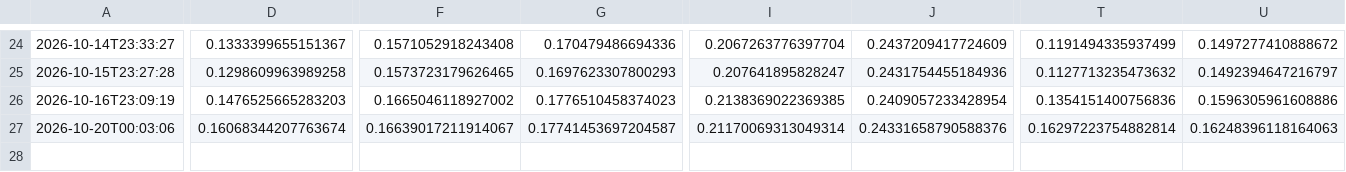
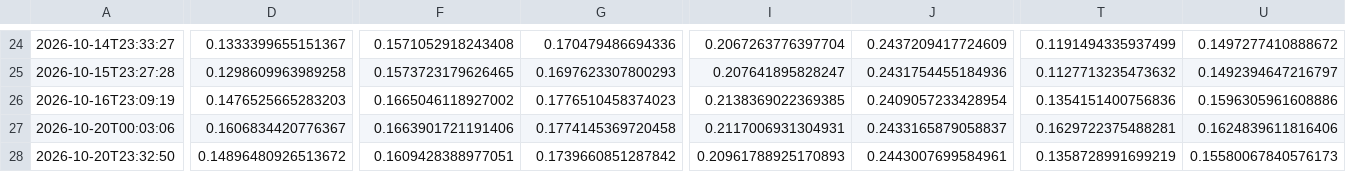
Before and after one commit to sherifabdel-ship-it/OhOptionTee, a CSV file: outputs/SPY_iv_history.csv, drawn as a sheet; only a part is shown, gaps mark what is left out; rows hold the shown columns only; the diff covers the shown part only; the diff names each change by its address in the sheet, - before the commit and + after, or states it on an @@ line.

```diff
--- a/outputs/SPY_iv_history.csv
+++ b/outputs/SPY_iv_history.csv
-D27: 0.16068344207763674
+D27: 0.1606834420776367
-F27: 0.16639017211914067
+F27: 0.1663901721191406
-G27: 0.17741453697204587
+G27: 0.1774145369720458
-I27: 0.21170069313049314
+I27: 0.2117006931304931
-J27: 0.24331658790588376
+J27: 0.2433165879058837
-T27: 0.16297223754882814
+T27: 0.1629722375488281
-U27: 0.16248396118164063
+U27: 0.1624839611816406
+row 28: 2026-10-20T23:32:50 | 0.14896480926513672 | 0.1609428388977051 | 0.1739660851287842 | 0.20961788925170893 | 0.2443007699584961 | 0.1358728991699219 | 0.15580067840576173
```
Also changed, not shown: 11 edited cells elsewhere in this file, outputs/ETHU_iv_history.csv, outputs/USO_iv_history.csv, 13 other files.
